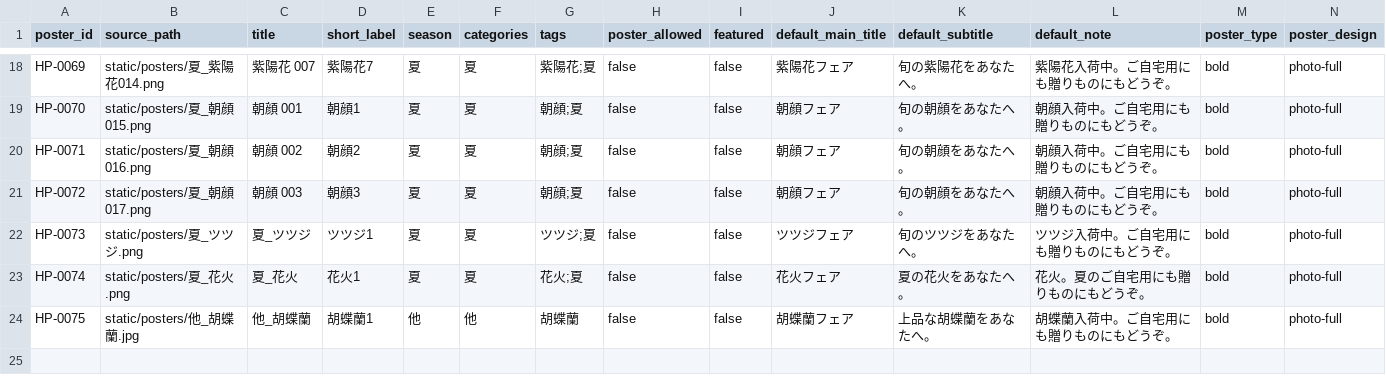
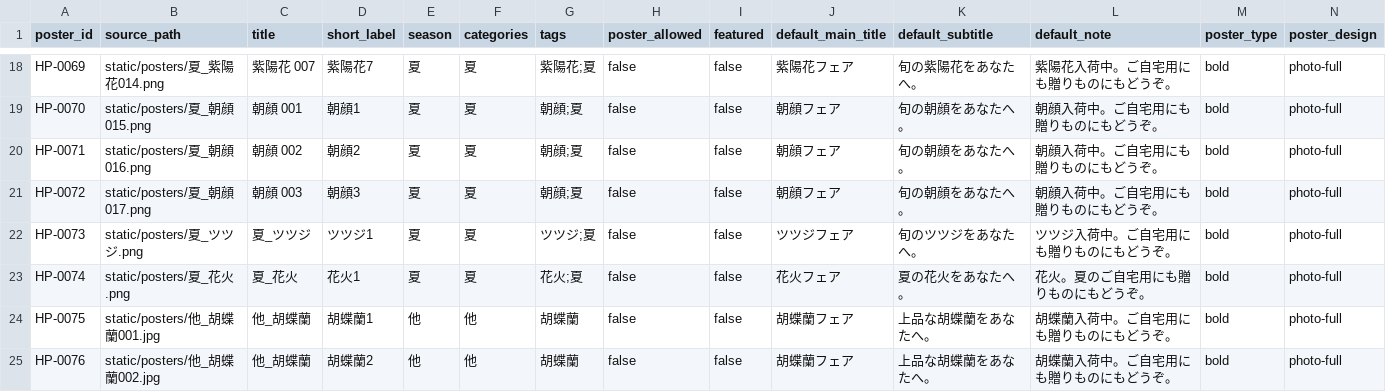
Before and after one commit to Hajime-na/ai-hana-zukan, a CSV file: poster_master.csv, drawn as a sheet; only a part is shown, gaps mark what is left out; rows hold the shown columns only; the diff names each change by its address in the sheet, - before the commit and + after, or states it on an @@ line.

```diff
--- a/poster_master.csv
+++ b/poster_master.csv
-B24 (source_path): static/posters/他_胡蝶蘭.jpg
+B24 (source_path): static/posters/他_胡蝶蘭001.jpg
+row 25: HP-0076 | static/posters/他_胡蝶蘭002.jpg | 他_胡蝶蘭 | 胡蝶蘭2 | 他 | 他 | 胡蝶蘭 | false | false | 胡蝶蘭フェア | 上品な胡蝶蘭をあなたへ。 | 胡蝶蘭入荷中。ご自宅用にも贈りものにもどうぞ。 | bold | photo-full
```
Also changed, not shown: 2 other files.
